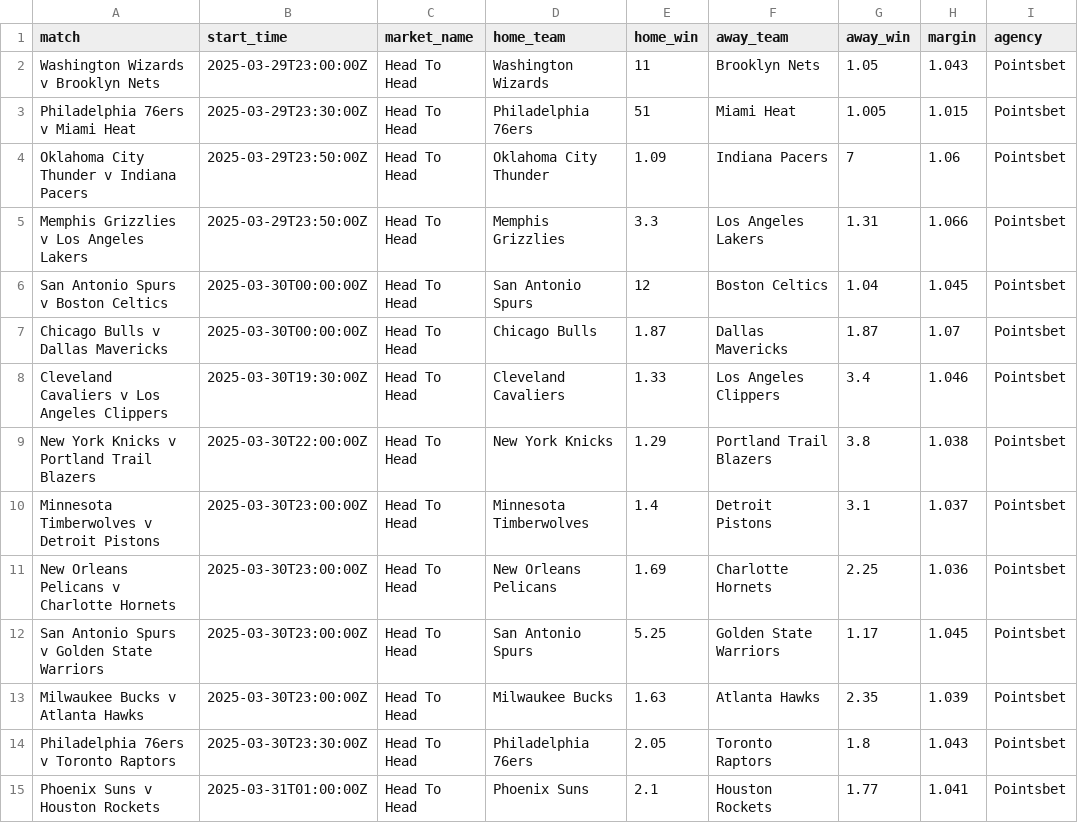
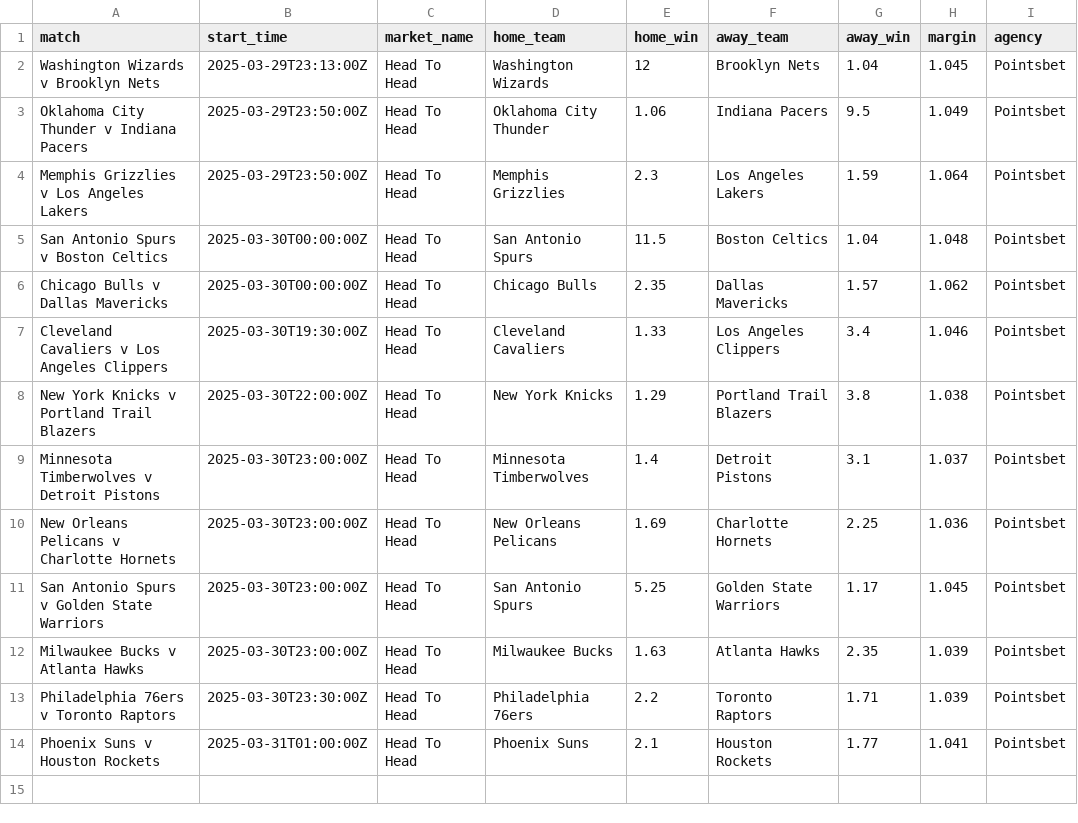
Before and after one commit to jamesbrown1417/NBA, a CSV file: Data/scraped_odds/pointsbet_h2h.csv, drawn as a sheet.

```diff
--- a/Data/scraped_odds/pointsbet_h2h.csv
+++ b/Data/scraped_odds/pointsbet_h2h.csv
@@ -1,8 +1,7 @@
 match,start_time,market_name,home_team,home_win,away_team,away_win,margin,agency
-Washington Wizards v Brooklyn Nets,2025-03-29T23:00:00Z,Head To Head,Washington Wizards,11,Brooklyn Nets,1.05,1.043,Pointsbet
-Philadelphia 76ers v Miami Heat,2025-03-29T23:30:00Z,Head To Head,Philadelphia 76ers,51,Miami Heat,1.005,1.015,Pointsbet
-Oklahoma City Thunder v Indiana Pacers,2025-03-29T23:50:00Z,Head To Head,Oklahoma City Thunder,1.09,Indiana Pacers,7,1.06,Pointsbet
-Memphis Grizzlies v Los Angeles Lakers,2025-03-29T23:50:00Z,Head To Head,Memphis Grizzlies,3.3,Los Angeles Lakers,1.31,1.066,Pointsbet
-San Antonio Spurs v Boston Celtics,2025-03-30T00:00:00Z,Head To Head,San Antonio Spurs,12,Boston Celtics,1.04,1.045,Pointsbet
-Chicago Bulls v Dallas Mavericks,2025-03-30T00:00:00Z,Head To Head,Chicago Bulls,1.87,Dallas Mavericks,1.87,1.07,Pointsbet
+Washington Wizards v Brooklyn Nets,2025-03-29T23:13:00Z,Head To Head,Washington Wizards,12,Brooklyn Nets,1.04,1.045,Pointsbet
+Oklahoma City Thunder v Indiana Pacers,2025-03-29T23:50:00Z,Head To Head,Oklahoma City Thunder,1.06,Indiana Pacers,9.5,1.049,Pointsbet
+Memphis Grizzlies v Los Angeles Lakers,2025-03-29T23:50:00Z,Head To Head,Memphis Grizzlies,2.3,Los Angeles Lakers,1.59,1.064,Pointsbet
+San Antonio Spurs v Boston Celtics,2025-03-30T00:00:00Z,Head To Head,San Antonio Spurs,11.5,Boston Celtics,1.04,1.048,Pointsbet
+Chicago Bulls v Dallas Mavericks,2025-03-30T00:00:00Z,Head To Head,Chicago Bulls,2.35,Dallas Mavericks,1.57,1.062,Pointsbet
 Cleveland Cavaliers v Los Angeles Clippers,2025-03-30T19:30:00Z,Head To Head,Cleveland Cavaliers,1.33,Los Angeles Clippers,3.4,1.046,Pointsbet
@@ -13,3 +12,3 @@ San Antonio Spurs v Golden State Warriors,2025-03-30T23:00:00Z,Head To Head,San
 Milwaukee Bucks v Atlanta Hawks,2025-03-30T23:00:00Z,Head To Head,Milwaukee Bucks,1.63,Atlanta Hawks,2.35,1.039,Pointsbet
-Philadelphia 76ers v Toronto Raptors,2025-03-30T23:30:00Z,Head To Head,Philadelphia 76ers,2.05,Toronto Raptors,1.8,1.043,Pointsbet
+Philadelphia 76ers v Toronto Raptors,2025-03-30T23:30:00Z,Head To Head,Philadelphia 76ers,2.2,Toronto Raptors,1.71,1.039,Pointsbet
 Phoenix Suns v Houston Rockets,2025-03-31T01:00:00Z,Head To Head,Phoenix Suns,2.1,Houston Rockets,1.77,1.041,Pointsbet
```
Also changed, not shown: Data/scraped_odds/pointsbet_player_assists.csv, Data/scraped_odds/pointsbet_player_points.csv, 14 other files.
